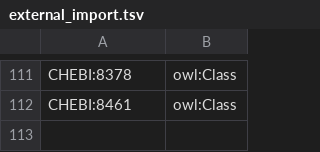
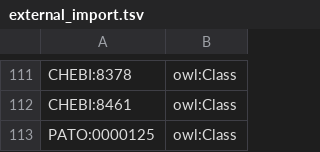
Before and after one commit to mcwdsi/dron, a TSV file: src/templates/external_import.tsv, drawn as a sheet; only a part is shown, gaps mark what is left out; the diff names each change by its address in the sheet, - before the commit and + after, or states it on an @@ line.

Commit message:
fixes #44 by making PATO import a separate ODK (filter) import. Making it an SLME import brought in too much stuff

```diff
--- a/src/templates/external_import.tsv
+++ b/src/templates/external_import.tsv
+row 113: PATO:0000125 | owl:Class
```
Also changed, not shown: 17 other files.
